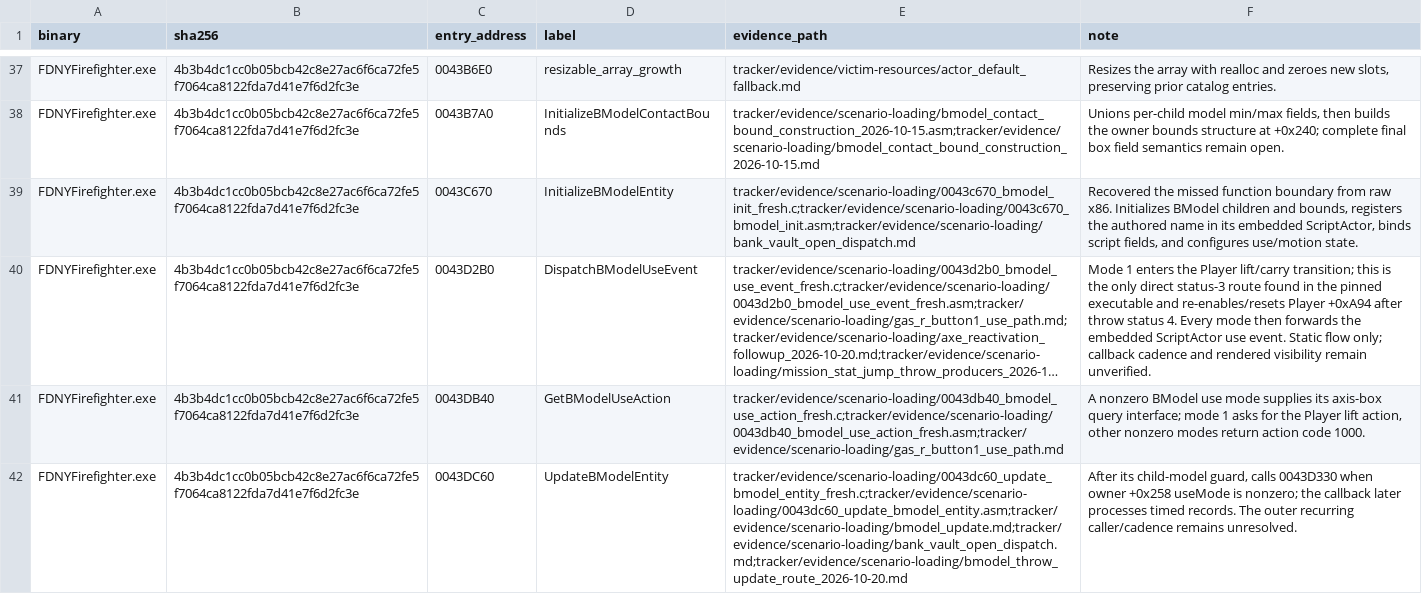
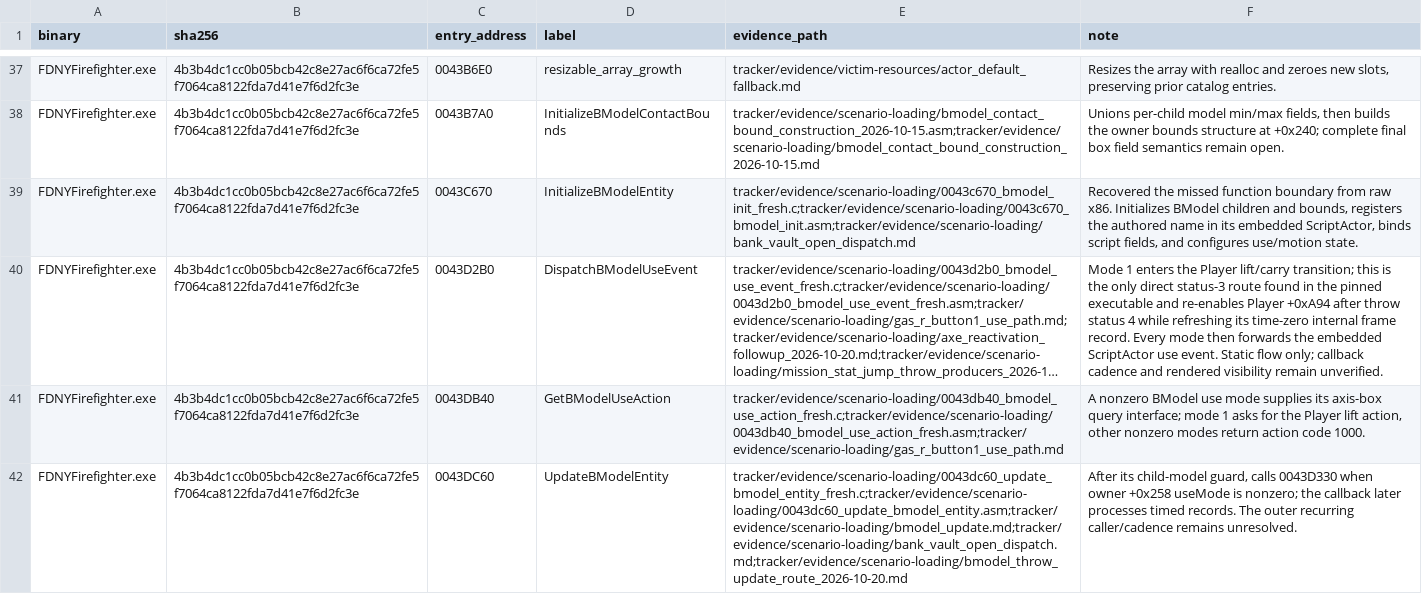
Before and after one commit to JacobPilawa/fdny-maps, a CSV file: decomp_revised/tracker/function_reviews.csv, drawn as a sheet; only a part is shown, gaps mark what is left out; long unchanged cells end in …; the diff covers the shown part only; the diff names each change by its address in the sheet, - before the commit and + after, or states it on an @@ line.

```diff
--- a/decomp_revised/tracker/function_reviews.csv
+++ b/decomp_revised/tracker/function_reviews.csv
-F40 (note): …executable and re-enables/resets Player +0xA94 after throw status 4. Every mode…
+F40 (note): …executable and re-enables Player +0xA94 after throw status 4 while refreshing its time-zero internal frame record. Every mode…
```
Also changed, not shown: 4 edited cells elsewhere in this file, decomp_revised/tracker/progress_history.csv, 6 other files.
